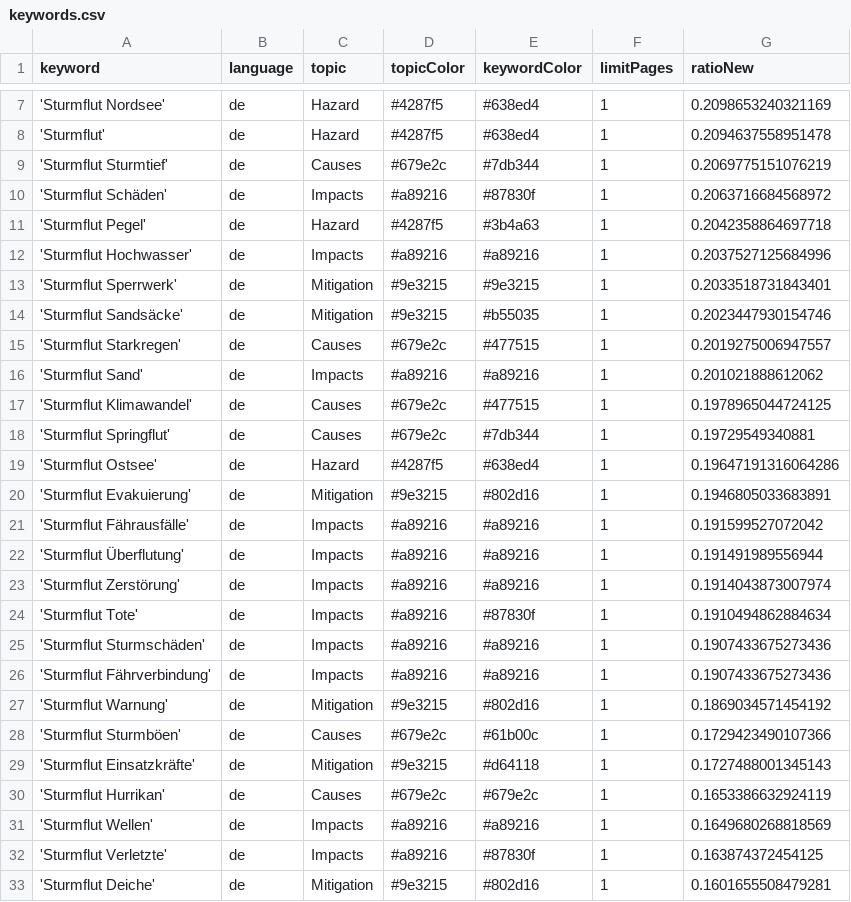
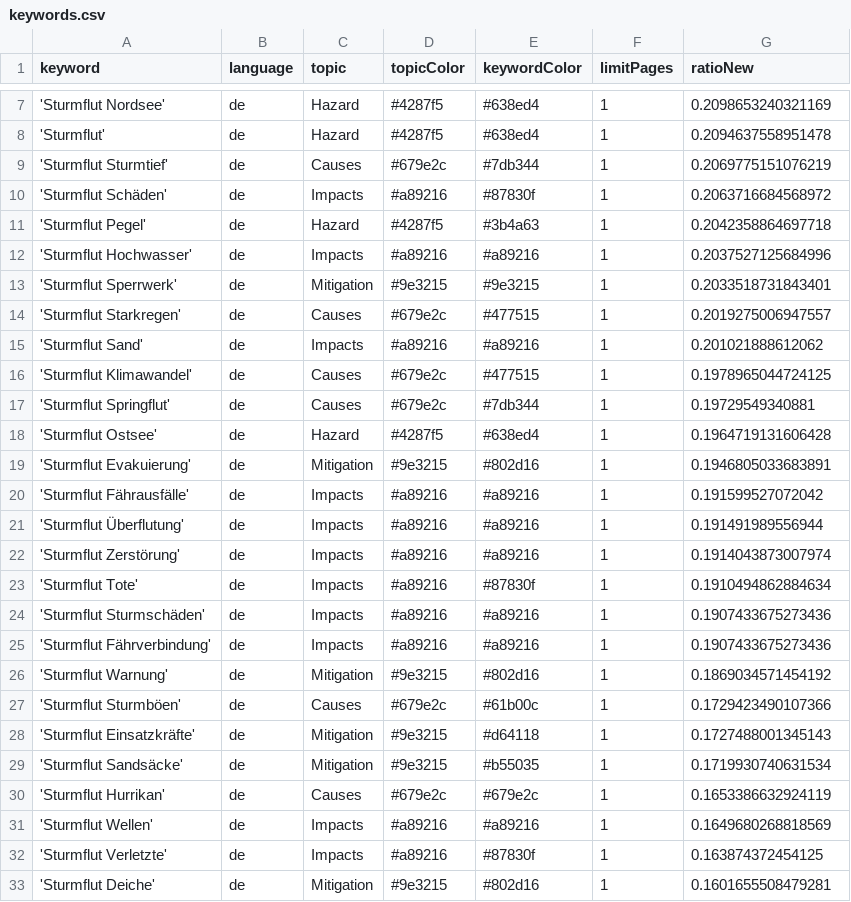
Before and after one commit to MomoMusic/winterIsComing2, a CSV file: keywords.csv, drawn as a sheet; only a part is shown, gaps mark what is left out.

Commit message:
Commit from GitHub Actions (harvest:0.0)

```diff
--- a/keywords.csv
+++ b/keywords.csv
@@ -13,3 +13,2 @@ keyword,language,topic,topicColor,keywordColor,limitPages,ratioNew
 'Sturmflut Sperrwerk',de,Mitigation,#9e3215,#9e3215,1,0.2033518731843401
-'Sturmflut Sandsäcke',de,Mitigation,#9e3215,#b55035,1,0.2023447930154746
 'Sturmflut Starkregen',de,Causes,#679e2c,#477515,1,0.2019275006947557
@@ -18,3 +17,3 @@ keyword,language,topic,topicColor,keywordColor,limitPages,ratioNew
 'Sturmflut Springflut',de,Causes,#679e2c,#7db344,1,0.19729549340881
-'Sturmflut Ostsee',de,Hazard,#4287f5,#638ed4,1,0.19647191316064286
+'Sturmflut Ostsee',de,Hazard,#4287f5,#638ed4,1,0.1964719131606428
 'Sturmflut Evakuierung',de,Mitigation,#9e3215,#802d16,1,0.1946805033683891
@@ -29,2 +28,3 @@ keyword,language,topic,topicColor,keywordColor,limitPages,ratioNew
 'Sturmflut Einsatzkräfte',de,Mitigation,#9e3215,#d64118,1,0.1727488001345143
+'Sturmflut Sandsäcke',de,Mitigation,#9e3215,#b55035,1,0.1719930740631534
 'Sturmflut Hurrikan',de,Causes,#679e2c,#679e2c,1,0.1653386632924119
```
